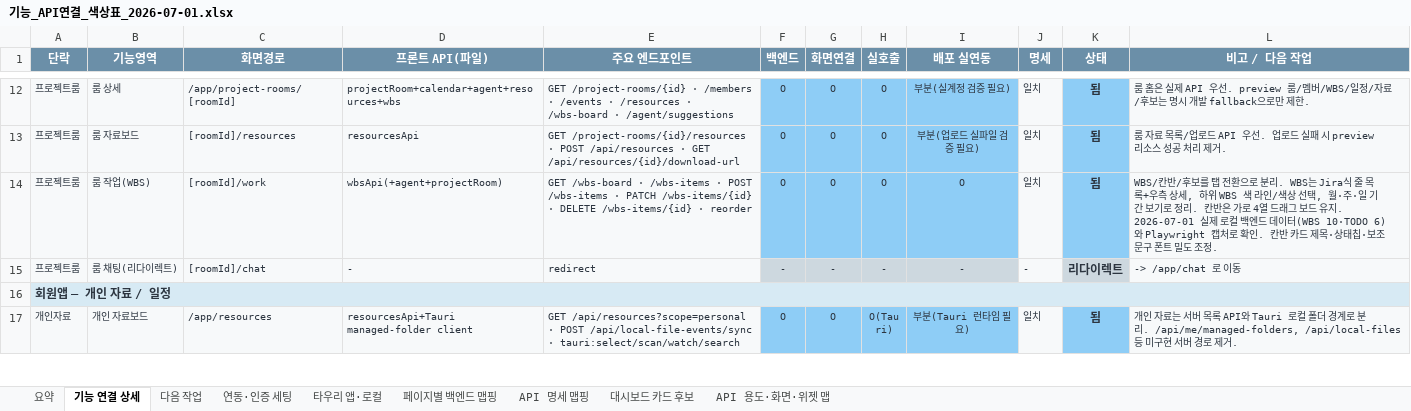
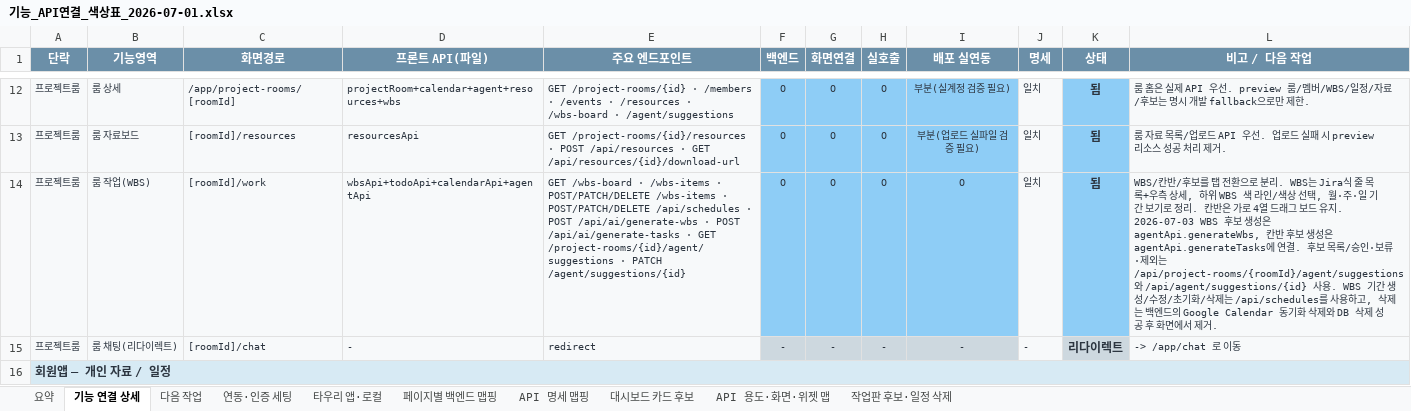
Before and after one commit to kosta-dev-sjh/bubli-frontend, an Excel workbook: docs/기능_API연결_색상표_2026-07-01.xlsx, sheet 기능 연결 상세, drawn as a sheet; only a part is shown, gaps mark what is left out; the shorter side is filled out with more unchanged rows; values as stored, in another font and other column widths than the file's, no borders; the diff covers the shown part only; the diff names each change by its address in the sheet, - before the commit and + after, or states it on an @@ line.

```diff
--- a/docs/기능_API연결_색상표_2026-07-01.xlsx (sheet 기능 연결 상세)
+++ b/docs/기능_API연결_색상표_2026-07-01.xlsx (sheet 기능 연결 상세)
+sheet tab: 작업판 후보·일정 삭제
-D14 (프론트 API(파일)): wbsApi(+agent+projectRoom)
+D14 (프론트 API(파일)): wbsApi+todoApi+calendarApi+agentApi
-E14 (주요 엔드포인트): …/wbs-items · POST /wbs-items · PATCH /wbs-items/{id} · DELETE /wbs-items/{id} · reorder
+E14 (주요 엔드포인트): …/wbs-items · POST/PATCH/DELETE /wbs-items · POST/PATCH/DELETE /api/schedules · POST /api/ai/generate-wbs · POST /api/ai/generate-tasks · GET /project-rooms/{id}/agent/suggestions · PATCH /agent/suggestions/{id}
-L14 (비고 / 다음 작업): …유지. 2026-07-01 실제 로컬 백엔드 데이터(WBS 10·TODO 6)와 Playwright 캡처로 확인. 칸반 카드 제목·상태칩·보조문구 폰트 밀도 조정.
+L14 (비고 / 다음 작업): …유지. 2026-07-03 WBS 후보 생성은 agentApi.generateWbs, 칸반 후보 생성은 agentApi.generateTasks에 연결. 후보 목록/승인·보류·제외는 /api/project-rooms/{roomId}/agent/suggestions와 /api/agent/suggestions/{id} 사용. WBS 기간 생성/수정/초기화/삭제는 /api/schedules를 사용하고, 삭제는 백엔드의 Google Calendar 동기화 삭제와 DB 삭제 성공 후 화면에서 제거.
```
Also changed, not shown: 2 edited cells elsewhere in this sheet, sheet API 용도·화면·위젯 맵, sheet API 명세 맵핑, 7 other files.
